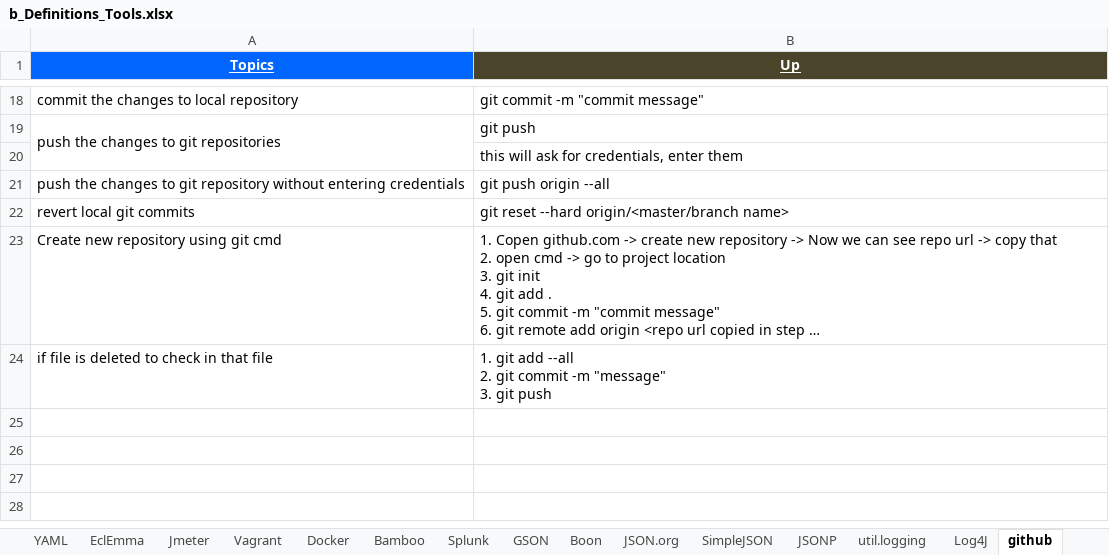
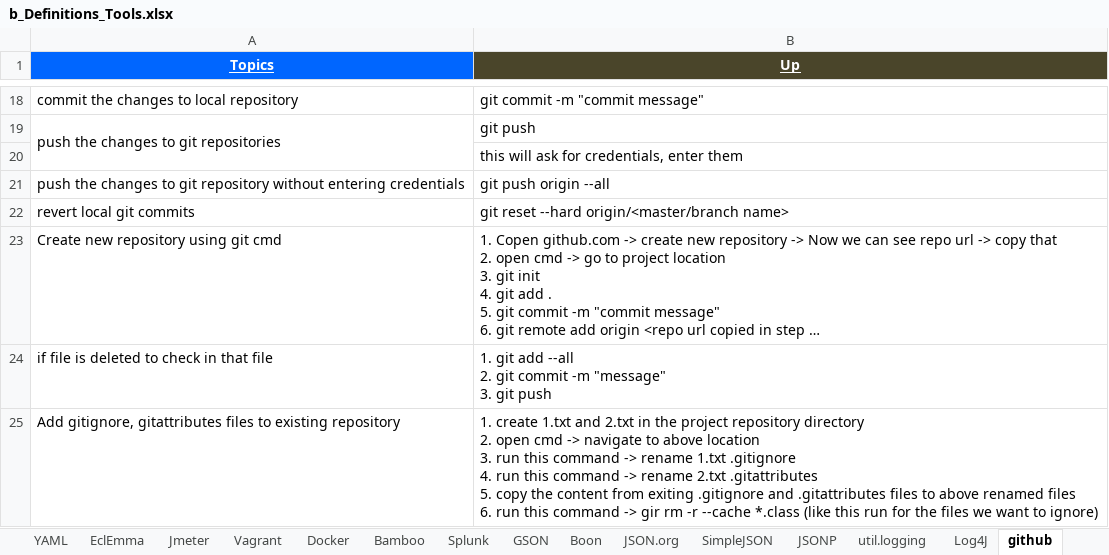
Before and after one commit to GDivya111/images, an Excel workbook: Definitions/b_Definitions_Tools.xlsx, sheet github, drawn as a sheet; only a part is shown, gaps mark what is left out; long unchanged cells end in …; values as stored, in another font and other column widths than the file's, no borders; ↵ is a line break in a cell; the diff names each change by its address in the sheet, - before the commit and + after, or states it on an @@ line.

```diff
--- a/Definitions/b_Definitions_Tools.xlsx (sheet github)
+++ b/Definitions/b_Definitions_Tools.xlsx (sheet github)
+row 25: Add gitignore, gitattributes files to existing repository | 1. create 1.txt and 2.txt in the project repository directory ↵ 2. open cmd -> navigate to above location ↵ 3. run this command -> rename 1.txt .gitignore ↵ 4. run this command -> rename 2.txt .gitattributes ↵ 5. copy the content from exiting .gitignore and .gitattributes files to above renamed files ↵ 6. run this command -> gir rm -r --cache *.class (like this run for the files we want to ignore)
```
Also changed, not shown: Definitions/8_Definitions_Angular_JS.xlsx, Definitions/g_Definitions_DB.xlsx, 1 other file.
